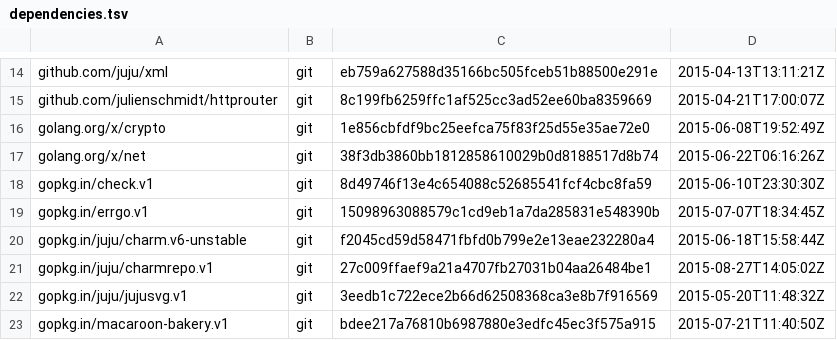
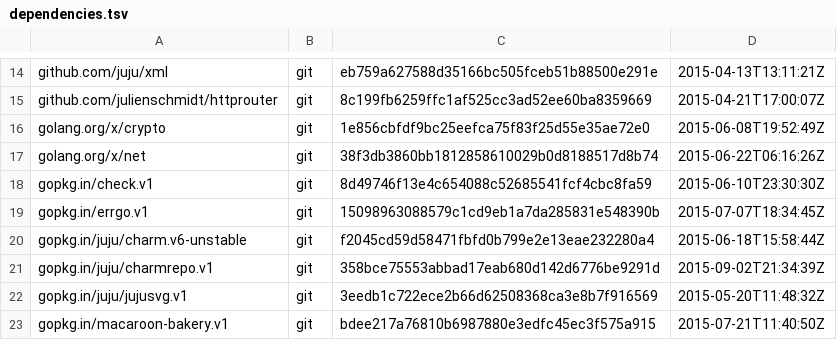
Before and after one commit to natefinch/npf, a TSV file: dependencies.tsv, drawn as a sheet; only a part is shown, gaps mark what is left out.

Commit message:
Update dependencies.

```diff
--- a/dependencies.tsv
+++ b/dependencies.tsv
@@ -20,3 +20,3 @@ gopkg.in/errgo.v1	git	15098963088579c1cd9eb1a7da285831e548390b	2015-07-07T18:34:
 gopkg.in/juju/charm.v6-unstable	git	f2045cd59d58471fbfd0b799e2e13eae232280a4	2015-06-18T15:58:44Z
-gopkg.in/juju/charmrepo.v1	git	27c009ffaef9a21a4707fb27031b04aa26484be1	2015-08-27T14:05:02Z
+gopkg.in/juju/charmrepo.v1	git	358bce75553abbad17eab680d142d6776be9291d	2015-09-02T21:34:39Z
 gopkg.in/juju/jujusvg.v1	git	3eedb1c722ece2b66d62508368ca3e8b7f916569	2015-05-20T11:48:32Z
```
